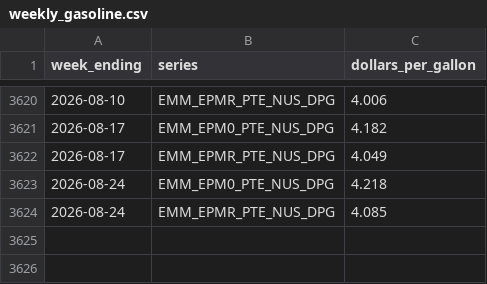
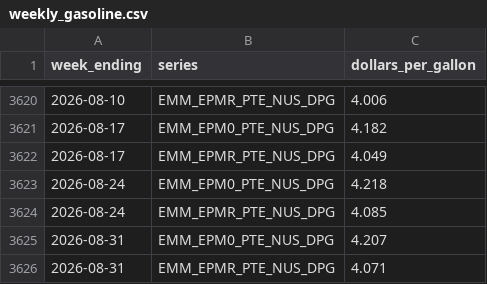
Before and after one commit to gauravsultania2/cpi-data, a CSV file: data/eia/weekly_gasoline.csv, drawn as a sheet; only a part is shown, gaps mark what is left out; the diff names each change by its address in the sheet, - before the commit and + after, or states it on an @@ line.

```diff
--- a/data/eia/weekly_gasoline.csv
+++ b/data/eia/weekly_gasoline.csv
+row 3625: 2026-08-31 | EMM_EPM0_PTE_NUS_DPG | 4.207
+row 3626: 2026-08-31 | EMM_EPMR_PTE_NUS_DPG | 4.071
```
Also changed, not shown: data/fred/GASREGW.csv, 3 other files.
